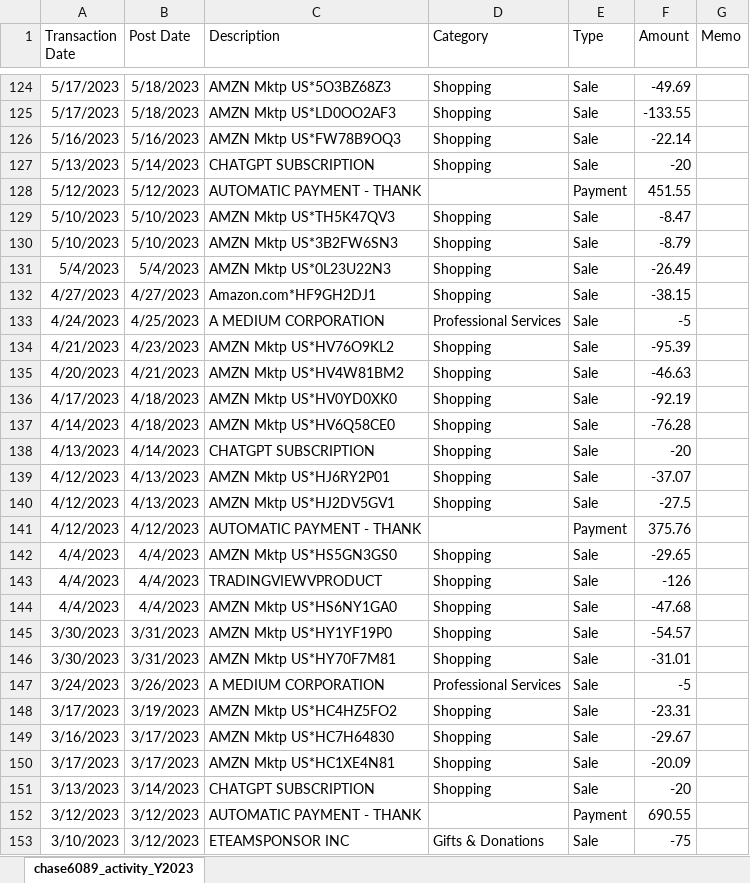
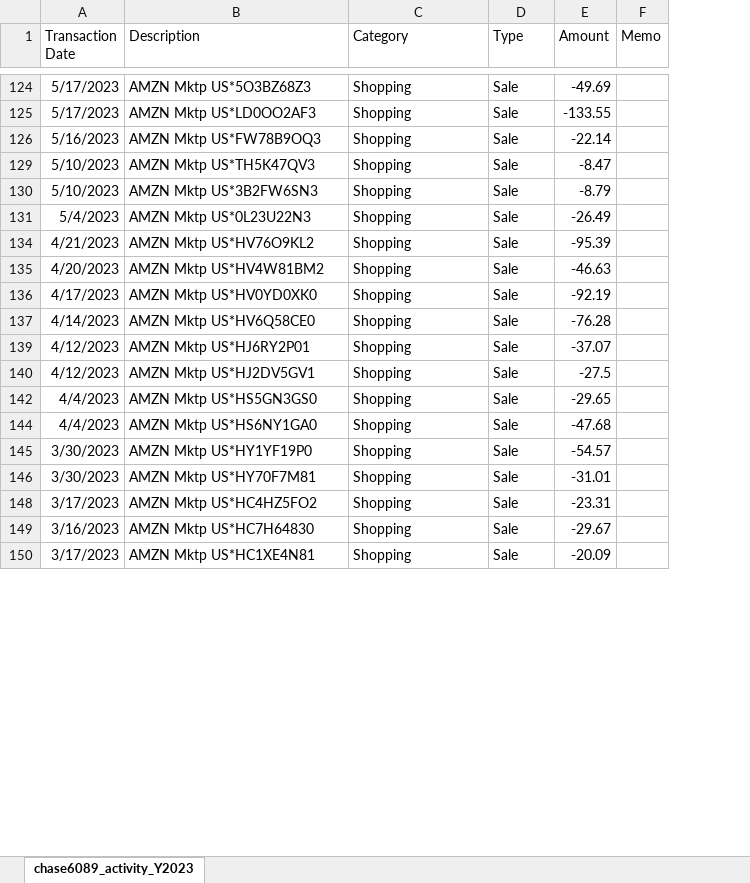
Before and after one commit to blutterfly/aDbnostixAcctg, an Excel workbook: data/chase6089_activity_Y2023.xlsx, sheet chase6089_activity_Y2023, drawn as a sheet; only a part is shown, gaps mark what is left out; values as stored, in another font and other column widths than the file's, no borders; the diff covers the shown part only; the diff names each change by its address in the sheet, - before the commit and + after, or states it on an @@ line.

```diff
--- a/data/chase6089_activity_Y2023.xlsx (sheet chase6089_activity_Y2023)
+++ b/data/chase6089_activity_Y2023.xlsx (sheet chase6089_activity_Y2023)
-column B (Post Date), rows 124-126: 5/18/2023 | 5/18/2023 | 5/16/2023; rows 129-131: 5/10/2023 | 5/10/2023 | 5/4/2023; rows 134-137: 4/23/2023 | 4/21/2023 | 4/18/2023 | 4/18/2023; rows 139-140: 4/13/2023 | 4/13/2023; row 142: 4/4/2023; rows 144-146: 4/4/2023 | 3/31/2023 | 3/31/2023; rows 148-150: 3/19/2023 | 3/17/2023 | 3/17/2023
-row 127: 5/13/2023 | 5/14/2023 | CHATGPT SUBSCRIPTION | Shopping | Sale | -20
-row 128: 5/12/2023 | 5/12/2023 | AUTOMATIC PAYMENT - THANK |  | Payment | 451.55
-row 132: 4/27/2023 | 4/27/2023 | Amazon.com*HF9GH2DJ1 | Shopping | Sale | -38.15
-row 133: 4/24/2023 | 4/25/2023 | A MEDIUM CORPORATION | Professional Services | Sale | -5
-row 138: 4/13/2023 | 4/14/2023 | CHATGPT SUBSCRIPTION | Shopping | Sale | -20
-row 141: 4/12/2023 | 4/12/2023 | AUTOMATIC PAYMENT - THANK |  | Payment | 375.76
-row 143: 4/4/2023 | 4/4/2023 | TRADINGVIEWVPRODUCT | Shopping | Sale | -126
-row 147: 3/24/2023 | 3/26/2023 | A MEDIUM CORPORATION | Professional Services | Sale | -5
-row 151: 3/13/2023 | 3/14/2023 | CHATGPT SUBSCRIPTION | Shopping | Sale | -20
-row 152: 3/12/2023 | 3/12/2023 | AUTOMATIC PAYMENT - THANK |  | Payment | 690.55
-row 153: 3/10/2023 | 3/12/2023 | ETEAMSPONSOR INC | Gifts & Donations | Sale | -75
```
Also changed, not shown: 62 removed rows elsewhere in this sheet, hidden cells, data/wf7333_activity_20230101_1231_2.xlsx, 4 other files.
